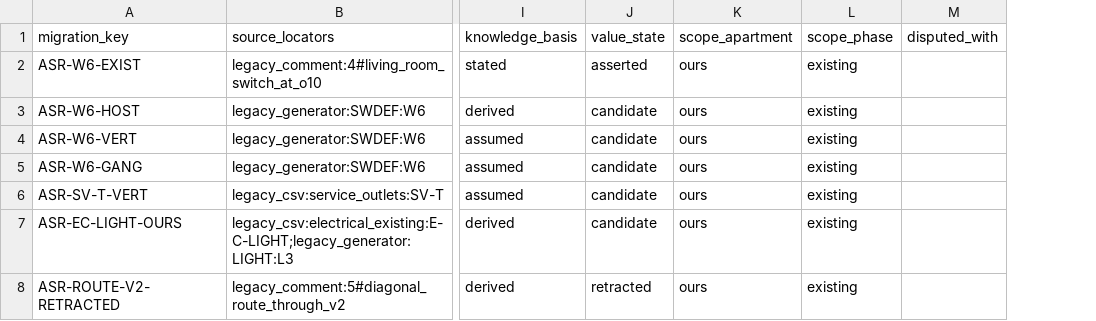
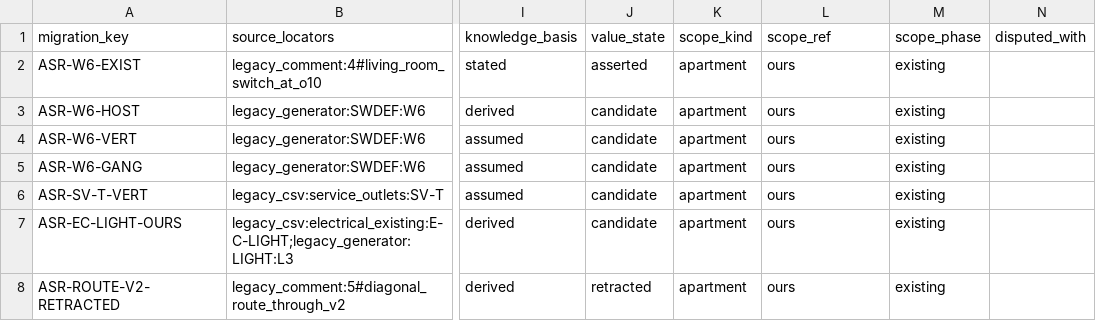
Before and after one commit to AliakseiBabko/price-scrapper, a CSV file: _Inbox/migration/draft/assertions.csv, drawn as a sheet; only a part is shown, gaps mark what is left out; addresses are those after the commit; the diff covers the shown part only; the diff names each change by its address in the sheet, - before the commit and + after, or states it on an @@ line.

```diff
--- a/_Inbox/migration/draft/assertions.csv
+++ b/_Inbox/migration/draft/assertions.csv
+column K (scope_kind), rows 2-8: all apartment
-L1: scope_apartment
+L1: scope_ref
```
Also changed, not shown: 6 added rows elsewhere in this file, _Inbox/migration/draft/observations.csv, 3 other files.
